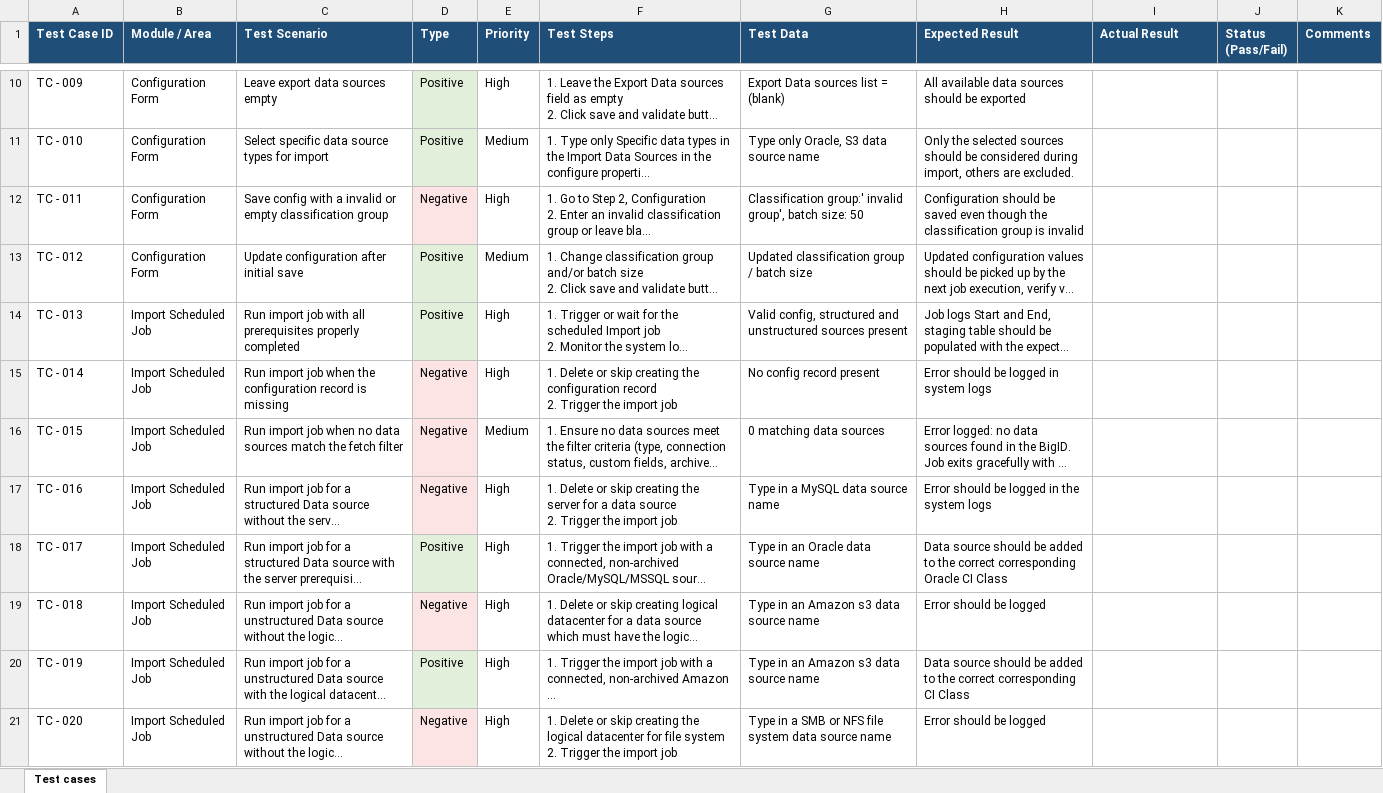
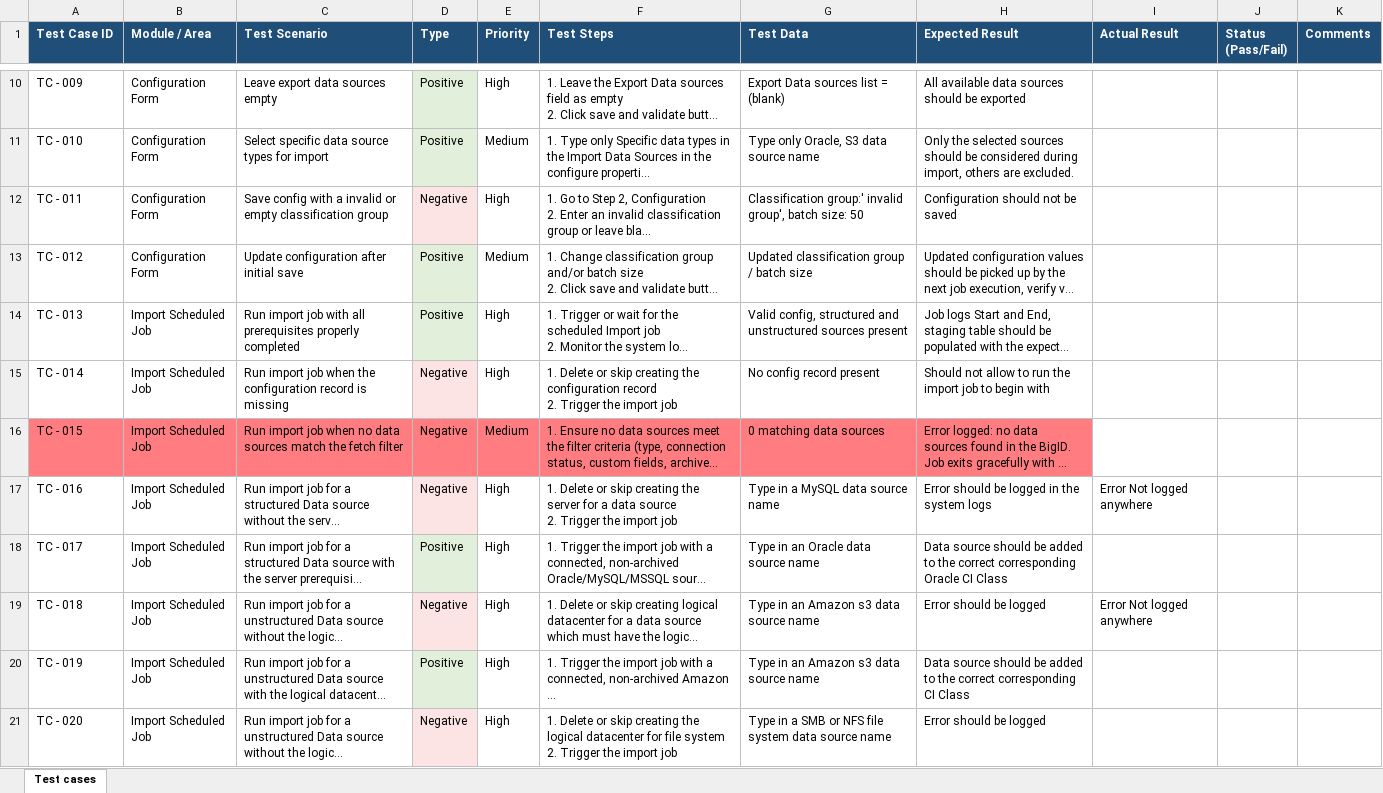
Before and after one commit to Branded-yuvraj/SGC_App_playwright_automation, an Excel workbook: BigID SGC Test Cases Document.xlsx, sheet Test cases, drawn as a sheet; only a part is shown, gaps mark what is left out; long unchanged cells end in …; values as stored, in another font and other column widths than the file's, no borders; the diff names each change by its address in the sheet, - before the commit and + after, or states it on an @@ line.

```diff
--- a/BigID SGC Test Cases Document.xlsx (sheet Test cases)
+++ b/BigID SGC Test Cases Document.xlsx (sheet Test cases)
-H12 (Expected Result): Configuration should be saved even though the classification group is invalid
+H12 (Expected Result): Configuration should not be saved
-H15 (Expected Result): Error should be logged in system logs
+H15 (Expected Result): Should not allow to run the import job to begin with
-A16:C16 fill: none
+A16:C16 fill: #FF7C80
-D16 fill: #FCE4E4
+D16 fill: #FF7C80
-E16:H16 fill: none
+E16:H16 fill: #FF7C80
-I17 (Actual Result): (empty)
+I17 (Actual Result): Error Not logged anywhere
-I19 (Actual Result): (empty)
+I19 (Actual Result): Error Not logged anywhere
```
Also changed, not shown: 8 other files.
